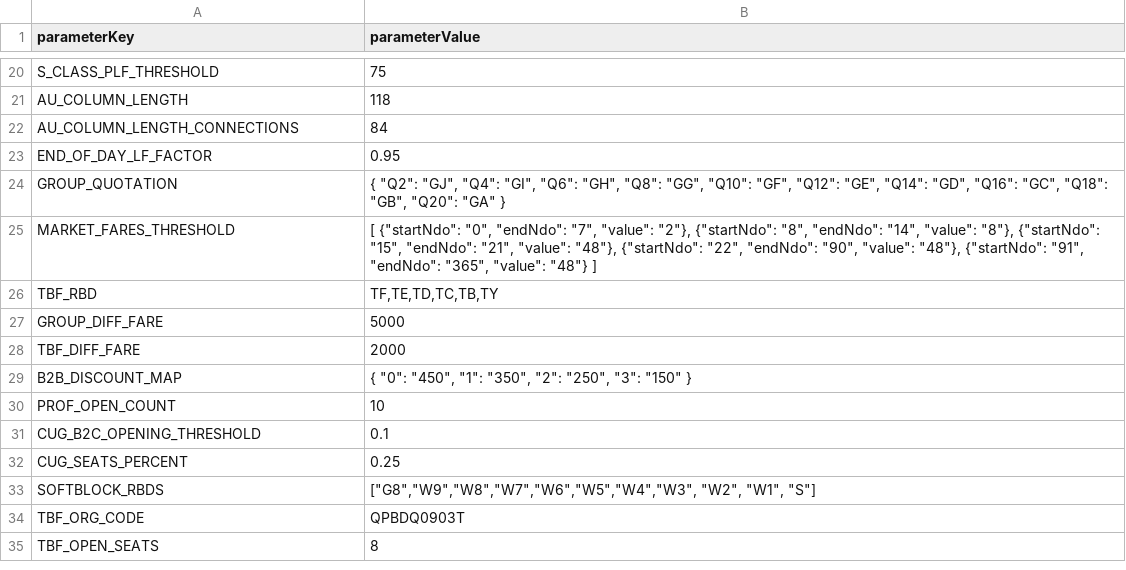
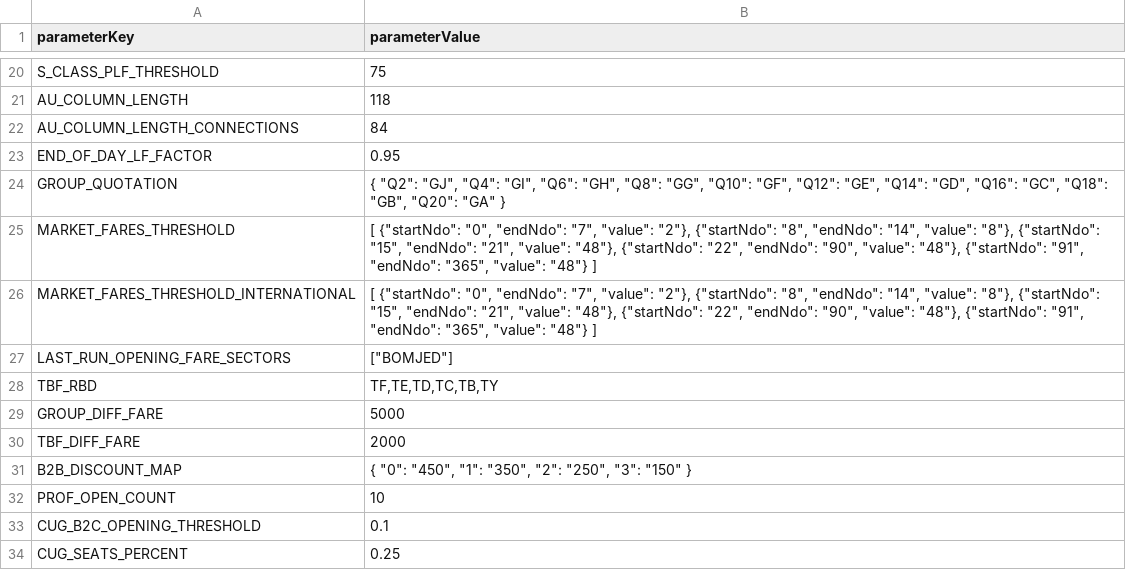
Before and after one commit to vivekbolla123/rm-allocation-serverless-funcs, a CSV file: QPDynamicAllocation/testcases/input/rm_parameter_values.csv, drawn as a sheet; only a part is shown, gaps mark what is left out; the shorter side is filled out with more unchanged rows.

Commit message:
int stale fares

```diff
--- a/QPDynamicAllocation/testcases/input/rm_parameter_values.csv
+++ b/QPDynamicAllocation/testcases/input/rm_parameter_values.csv
@@ -25,2 +25,4 @@ GROUP_QUOTATION,"{ ""Q2"": ""GJ"", ""Q4"": ""GI"", ""Q6"": ""GH"", ""Q8"": ""GG"
 MARKET_FARES_THRESHOLD,"[ {""startNdo"": ""0"", ""endNdo"": ""7"", ""value"": ""2""}, {""startNdo"": ""8"", ""endNdo"": ""14"", ""value"": ""8""}, {""startNdo"": ""15"", ""endNdo"": ""21"", ""value"": ""48""}, {""startNdo"": ""22"", ""endNdo"": ""90"", ""value"": ""48""}, {""startNdo"": ""91"", ""endNdo"": ""365"", ""value"": ""48""} ]"
+MARKET_FARES_THRESHOLD_INTERNATIONAL,"[ {""startNdo"": ""0"", ""endNdo"": ""7"", ""value"": ""2""}, {""startNdo"": ""8"", ""endNdo"": ""14"", ""value"": ""8""}, {""startNdo"": ""15"", ""endNdo"": ""21"", ""value"": ""48""}, {""startNdo"": ""22"", ""endNdo"": ""90"", ""value"": ""48""}, {""startNdo"": ""91"", ""endNdo"": ""365"", ""value"": ""48""} ]"
+LAST_RUN_OPENING_FARE_SECTORS,"[""BOMJED""]"
 TBF_RBD,"TF,TE,TD,TC,TB,TY"
```
Also changed, not shown: QPDynamicAllocation/testcases/inputnexgen/rm_parameter_values.csv, 6 other files.
